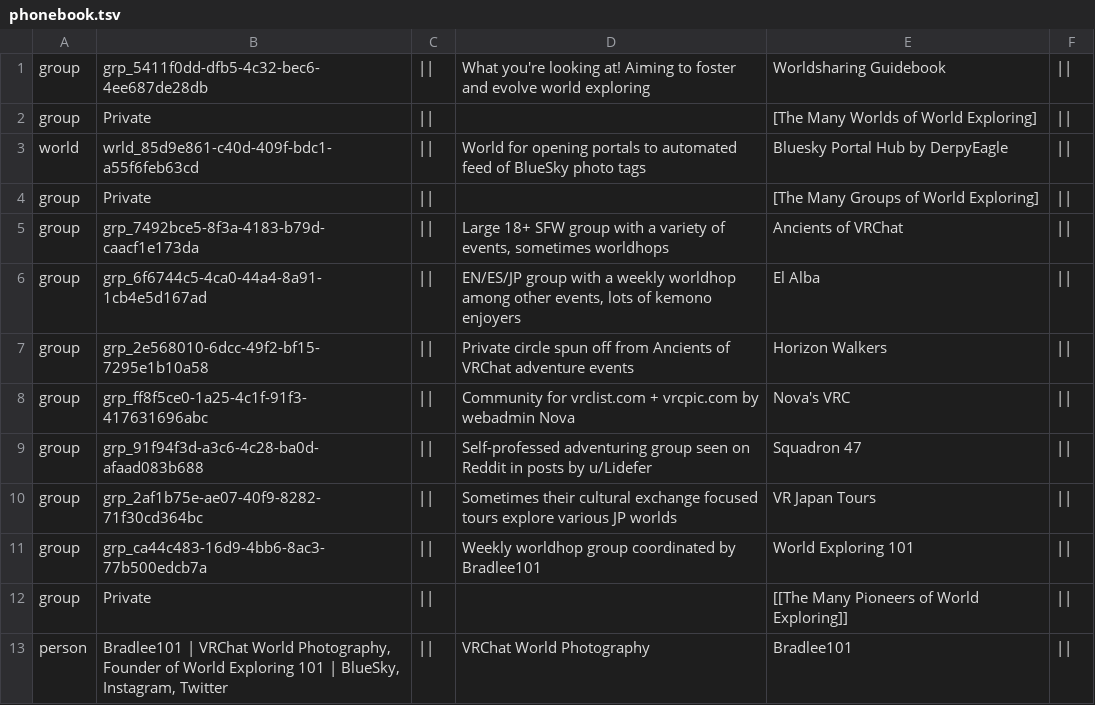
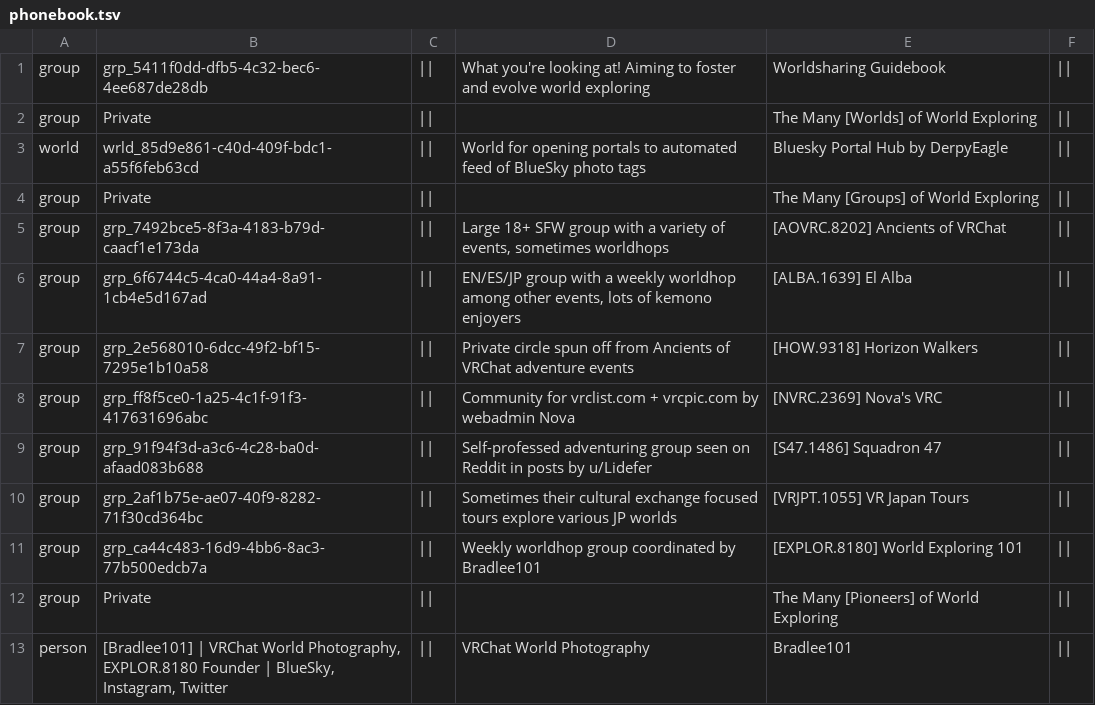
Before and after one commit to Twila27/twila27.github.io, a TSV file: vr/portals/guidebook/phonebook.tsv, drawn as a sheet.

Commit message:
Update phonebook.tsv - Seeing how shortcodes look

```diff
--- a/vr/portals/guidebook/phonebook.tsv
+++ b/vr/portals/guidebook/phonebook.tsv
@@ -1,13 +1,13 @@
 group	grp_5411f0dd-dfb5-4c32-bec6-4ee687de28db	||	What you're looking at! Aiming to foster and evolve world exploring	Worldsharing Guidebook	||
-group	Private	||		[The Many Worlds of World Exploring]	||
+group	Private	||		The Many [Worlds] of World Exploring	||
 world	wrld_85d9e861-c40d-409f-bdc1-a55f6feb63cd	||	World for opening portals to automated feed of BlueSky photo tags	Bluesky Portal Hub by DerpyEagle	||
-group	Private	||		[The Many Groups of World Exploring]	||
-group	grp_7492bce5-8f3a-4183-b79d-caacf1e173da	||	Large 18+ SFW group with a variety of events, sometimes worldhops	Ancients of VRChat	||
-group	grp_6f6744c5-4ca0-44a4-8a91-1cb4e5d167ad	||	EN/ES/JP group with a weekly worldhop among other events, lots of kemono enjoyers	El Alba	||
-group	grp_2e568010-6dcc-49f2-bf15-7295e1b10a58	||	Private circle spun off from Ancients of VRChat adventure events	Horizon Walkers	||
-group	grp_ff8f5ce0-1a25-4c1f-91f3-417631696abc	||	Community for vrclist.com + vrcpic.com by webadmin Nova	Nova's VRC	||
-group	grp_91f94f3d-a3c6-4c28-ba0d-afaad083b688	||	Self-professed adventuring group seen on Reddit in posts by u/Lidefer	Squadron 47	||
-group	grp_2af1b75e-ae07-40f9-8282-71f30cd364bc	||	Sometimes their cultural exchange focused tours explore various JP worlds	VR Japan Tours	||
-group	grp_ca44c483-16d9-4bb6-8ac3-77b500edcb7a	||	Weekly worldhop group coordinated by Bradlee101	World Exploring 101	||
-group	Private	||		[[The Many Pioneers of World Exploring]]	||
-person	Bradlee101 | VRChat World Photography, Founder of World Exploring 101 | BlueSky, Instagram, Twitter	||	VRChat World Photography	Bradlee101	||
+group	Private	||		The Many [Groups] of World Exploring	||
+group	grp_7492bce5-8f3a-4183-b79d-caacf1e173da	||	Large 18+ SFW group with a variety of events, sometimes worldhops	[AOVRC.8202] Ancients of VRChat	||
+group	grp_6f6744c5-4ca0-44a4-8a91-1cb4e5d167ad	||	EN/ES/JP group with a weekly worldhop among other events, lots of kemono enjoyers	[ALBA.1639] El Alba	||
+group	grp_2e568010-6dcc-49f2-bf15-7295e1b10a58	||	Private circle spun off from Ancients of VRChat adventure events	[HOW.9318] Horizon Walkers	||
+group	grp_ff8f5ce0-1a25-4c1f-91f3-417631696abc	||	Community for vrclist.com + vrcpic.com by webadmin Nova	[NVRC.2369] Nova's VRC	||
+group	grp_91f94f3d-a3c6-4c28-ba0d-afaad083b688	||	Self-professed adventuring group seen on Reddit in posts by u/Lidefer	[S47.1486] Squadron 47	||
+group	grp_2af1b75e-ae07-40f9-8282-71f30cd364bc	||	Sometimes their cultural exchange focused tours explore various JP worlds	[VRJPT.1055] VR Japan Tours	||
+group	grp_ca44c483-16d9-4bb6-8ac3-77b500edcb7a	||	Weekly worldhop group coordinated by Bradlee101	[EXPLOR.8180] World Exploring 101	||
+group	Private	||		The Many [Pioneers] of World Exploring	||
+person	[Bradlee101] | VRChat World Photography, EXPLOR.8180 Founder | BlueSky, Instagram, Twitter	||	VRChat World Photography	Bradlee101	||
```
